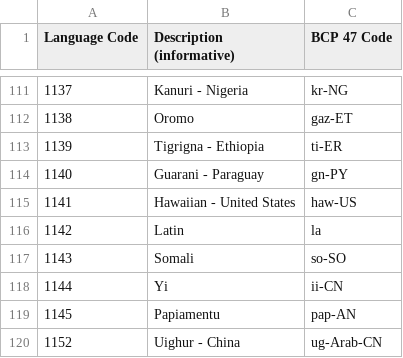
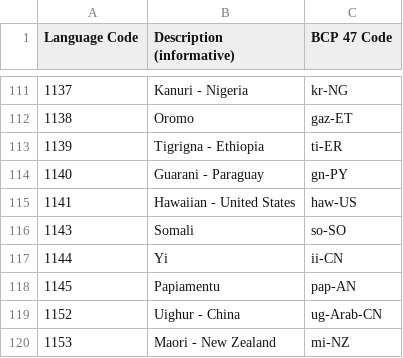
Before and after one commit to repasscloud/software-library, a CSV file: lib/public/LCID.csv, drawn as a sheet; only a part is shown, gaps mark what is left out; the shorter side is filled out with more unchanged rows.

```diff
--- a/lib/public/LCID.csv
+++ b/lib/public/LCID.csv
@@ -115,3 +115,2 @@
 1141,Hawaiian - United States,haw-US
-1142,Latin,la
 1143,Somali,so-SO
```
Also changed, not shown: 1 other file.
